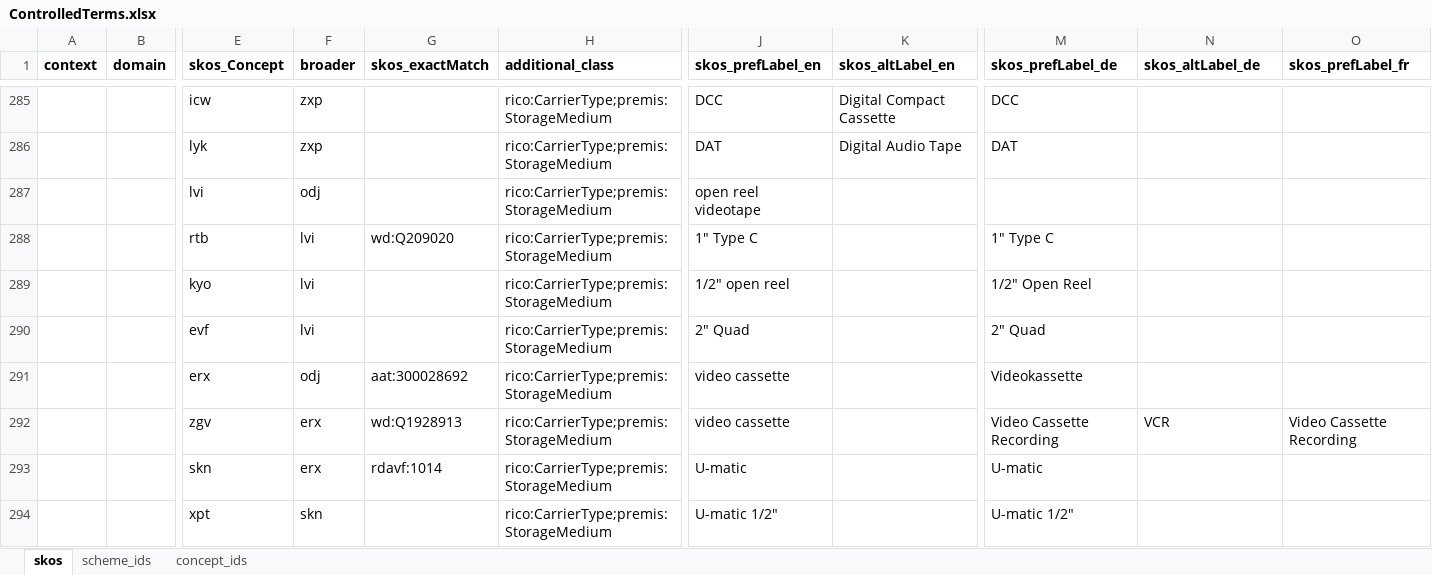
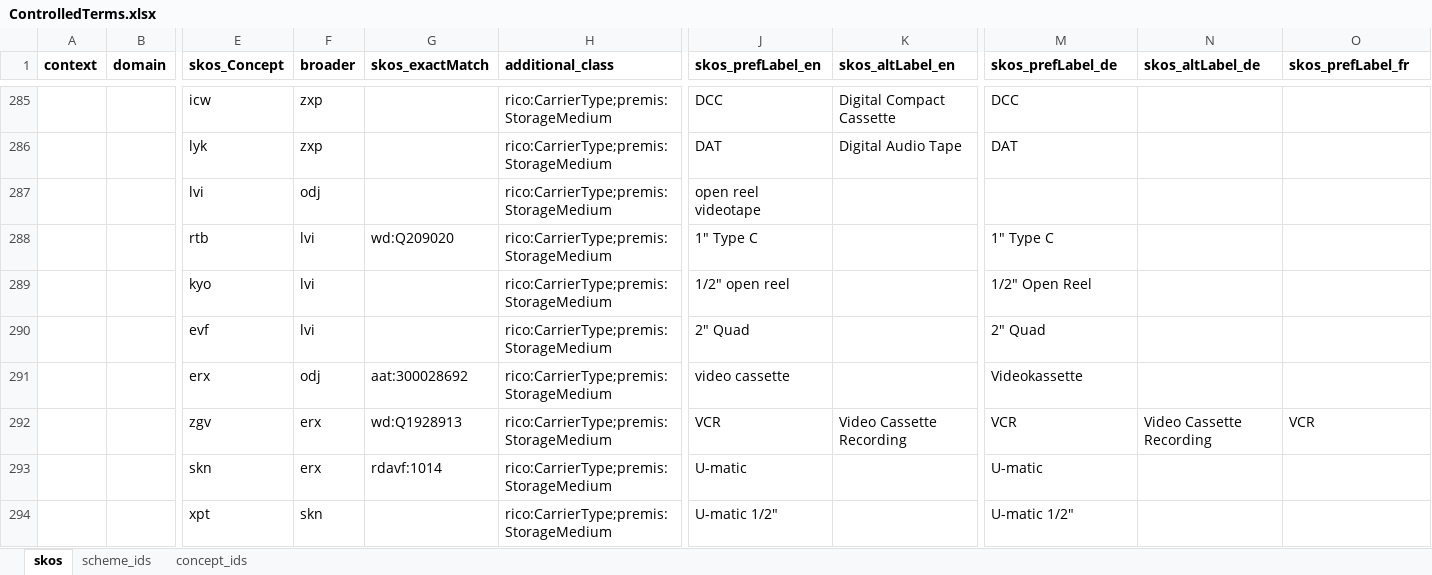
Before and after one commit to sapa/spa-vocabulary, an Excel workbook: source/ControlledTerms.xlsx, sheet skos, drawn as a sheet; only a part is shown, gaps mark what is left out; values as stored, in another font and other column widths than the file's, no borders; removed rows and columns are numbered as before the commit, all else as after; rows hold the shown columns only; the diff names each change by its address in the sheet, - before the commit and + after, or states it on an @@ line.

```diff
--- a/source/ControlledTerms.xlsx (sheet skos)
+++ b/source/ControlledTerms.xlsx (sheet skos)
-row 292:  |  | zgv | erx | wd:Q1928913 | rico:CarrierType;premis:StorageMedium | video cassette |  | Video Cassette Recording | VCR | Video Cassette Recording
+row 292:  |  | zgv | erx | wd:Q1928913 | rico:CarrierType;premis:StorageMedium | VCR | Video Cassette Recording | VCR | Video Cassette Recording | VCR
```
Also changed, not shown: 3 other files.
